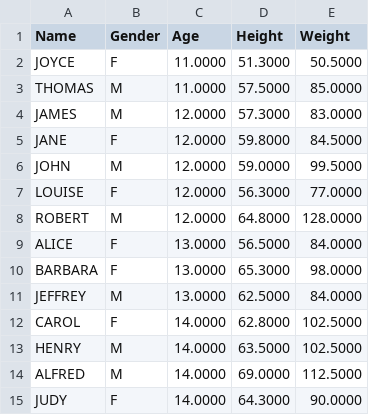
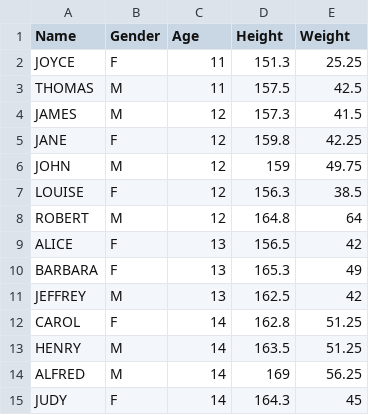
Before and after one commit to sib-swiss/Introduction-to-statistics-with-R, a CSV file: docs/assets/exercises/class.csv, drawn as a sheet; only a part is shown; the diff covers the shown part only.

```diff
--- a/docs/assets/exercises/class.csv
+++ b/docs/assets/exercises/class.csv
@@ -1,15 +1,15 @@
 Name,Gender,Age,Height,Weight
-JOYCE,F,11.0000,51.3000,50.5000
-THOMAS,M,11.0000,57.5000,85.0000
-JAMES,M,12.0000,57.3000,83.0000
-JANE,F,12.0000,59.8000,84.5000
-JOHN,M,12.0000,59.0000,99.5000
-LOUISE,F,12.0000,56.3000,77.0000
-ROBERT,M,12.0000,64.8000,128.0000
-ALICE,F,13.0000,56.5000,84.0000
-BARBARA,F,13.0000,65.3000,98.0000
-JEFFREY,M,13.0000,62.5000,84.0000
-CAROL,F,14.0000,62.8000,102.5000
-HENRY,M,14.0000,63.5000,102.5000
-ALFRED,M,14.0000,69.0000,112.5000
-JUDY,F,14.0000,64.3000,90.0000
+JOYCE,F,11,151.3,25.25
+THOMAS,M,11,157.5,42.5
+JAMES,M,12,157.3,41.5
+JANE,F,12,159.8,42.25
+JOHN,M,12,159,49.75
+LOUISE,F,12,156.3,38.5
+ROBERT,M,12,164.8,64
+ALICE,F,13,156.5,42
+BARBARA,F,13,165.3,49
+JEFFREY,M,13,162.5,42
+CAROL,F,14,162.8,51.25
+HENRY,M,14,163.5,51.25
+ALFRED,M,14,169,56.25
+JUDY,F,14,164.3,45
```
Also changed, not shown: 15 edited cells elsewhere in this file, 6 other files.
